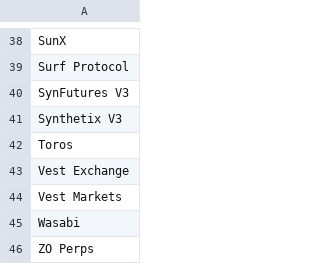
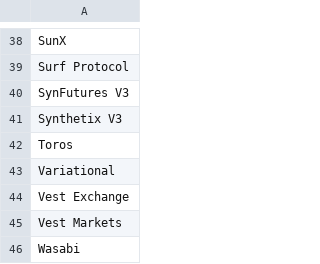
Before and after one commit to rfrm-dao/AutoNewProtocolTVL, a CSV file: notified_protocols.csv, drawn as a sheet; only a part is shown, gaps mark what is left out; the shorter side is filled out with more unchanged rows.

```diff
--- a/notified_protocols.csv
+++ b/notified_protocols.csv
@@ -42,2 +42,3 @@ Synthetix V3
 Toros
+Variational
 Vest Exchange
```
Also changed, not shown: protocol_history.csv.
